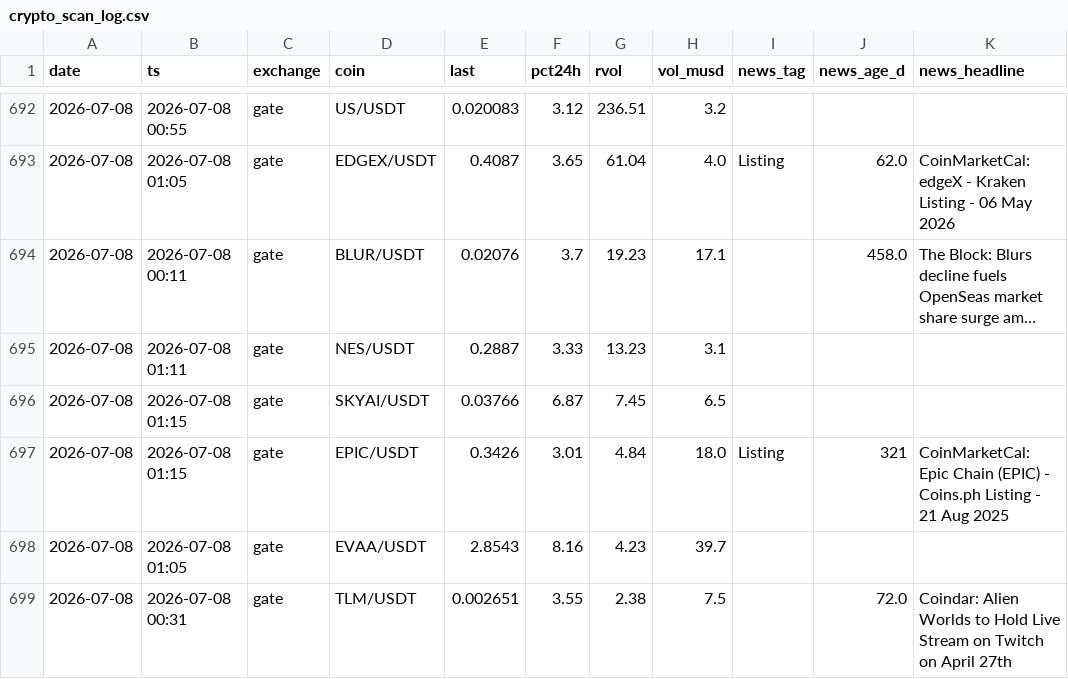
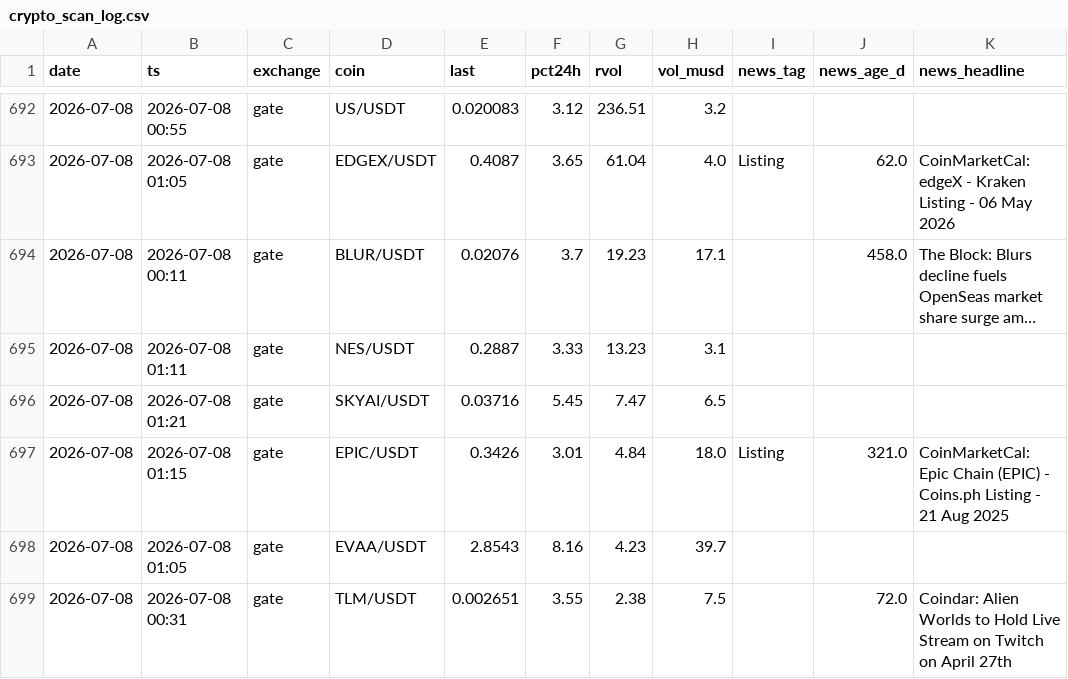
Before and after one commit to ChrisM001/scanner-site, a CSV file: crypto_scan_log.csv, drawn as a sheet; only a part is shown, gaps mark what is left out; long unchanged cells end in ….

```diff
--- a/crypto_scan_log.csv
+++ b/crypto_scan_log.csv
@@ -695,4 +695,4 @@ date,ts,exchange,coin,last,pct24h,rvol,vol_musd,news_tag,news_age_d,news_headlin
 2026-07-08,2026-07-08 01:11,gate,NES/USDT,0.2887,3.33,13.23,3.1,,,
-2026-07-08,2026-07-08 01:15,gate,SKYAI/USDT,0.03766,6.87,7.45,6.5,,,
-2026-07-08,2026-07-08 01:15,gate,EPIC/USDT,0.3426,3.01,4.84,18.0,Listing,321,CoinMarketCal: Epic Chain (EPIC) - Coins.ph Listing - 21 Aug 2025
+2026-07-08,2026-07-08 01:21,gate,SKYAI/USDT,0.03716,5.45,7.47,6.5,,,
+2026-07-08,2026-07-08 01:15,gate,EPIC/USDT,0.3426,3.01,4.84,18.0,Listing,321.0,CoinMarketCal: Epic Chain (EPIC) - Coins.ph Listing - 21 Aug 2025
 2026-07-08,2026-07-08 01:05,gate,EVAA/USDT,2.8543,8.16,4.23,39.7,,,
```
Also changed, not shown: 1 other file.
